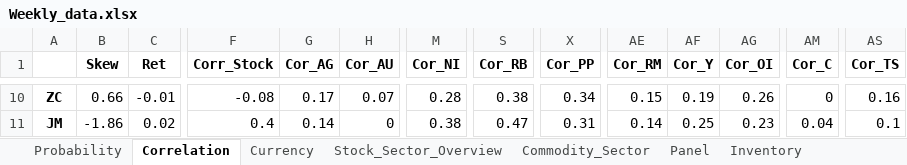
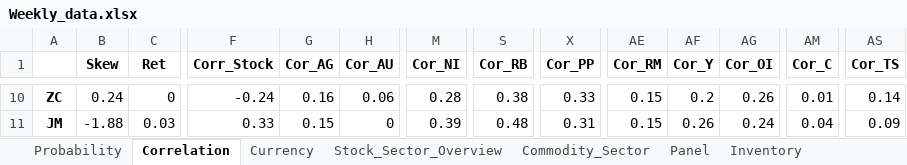
Before and after one commit to Alan-Du/Commodity_Tracker, an Excel workbook: Weekly_Data/Weekly_data.xlsx, sheet Correlation, drawn as a sheet; only a part is shown, gaps mark what is left out; values as stored, in another font and other column widths than the file's, no borders; the diff covers the shown part only; the diff names each change by its address in the sheet, - before the commit and + after, or states it on an @@ line.

```diff
--- a/Weekly_Data/Weekly_data.xlsx (sheet Correlation)
+++ b/Weekly_Data/Weekly_data.xlsx (sheet Correlation)
-B10 (Skew): 0.66
+B10 (Skew): 0.24
-C10 (Ret): -0.01
+C10 (Ret): 0
-F10 (Corr_Stock): -0.08
+F10 (Corr_Stock): -0.24
-G10 (Cor_AG): 0.17
+G10 (Cor_AG): 0.16
-H10 (Cor_AU): 0.07
+H10 (Cor_AU): 0.06
-X10 (Cor_PP): 0.34
+X10 (Cor_PP): 0.33
-AF10 (Cor_Y): 0.19
+AF10 (Cor_Y): 0.2
-AM10 (Cor_C): 0
+AM10 (Cor_C): 0.01
-AS10 (Cor_TS): 0.16
+AS10 (Cor_TS): 0.14
-B11 (Skew): -1.86
+B11 (Skew): -1.88
-C11 (Ret): 0.02
+C11 (Ret): 0.03
-F11 (Corr_Stock): 0.4
+F11 (Corr_Stock): 0.33
-G11 (Cor_AG): 0.14
+G11 (Cor_AG): 0.15
-M11 (Cor_NI): 0.38
+M11 (Cor_NI): 0.39
-S11 (Cor_RB): 0.47
+S11 (Cor_RB): 0.48
-AE11 (Cor_RM): 0.14
+AE11 (Cor_RM): 0.15
-AF11 (Cor_Y): 0.25
+AF11 (Cor_Y): 0.26
-AG11 (Cor_OI): 0.23
+AG11 (Cor_OI): 0.24
-AS11 (Cor_TS): 0.1
+AS11 (Cor_TS): 0.09
```
Also changed, not shown: 1006 edited cells elsewhere in this sheet, sheet Industry_Sector, sheet Panel, sheet Stock_Sector_Overview, sheet Commodity_Sector, sheet Currency, sheet Inventory, 1 more sheet, 4 other files.
